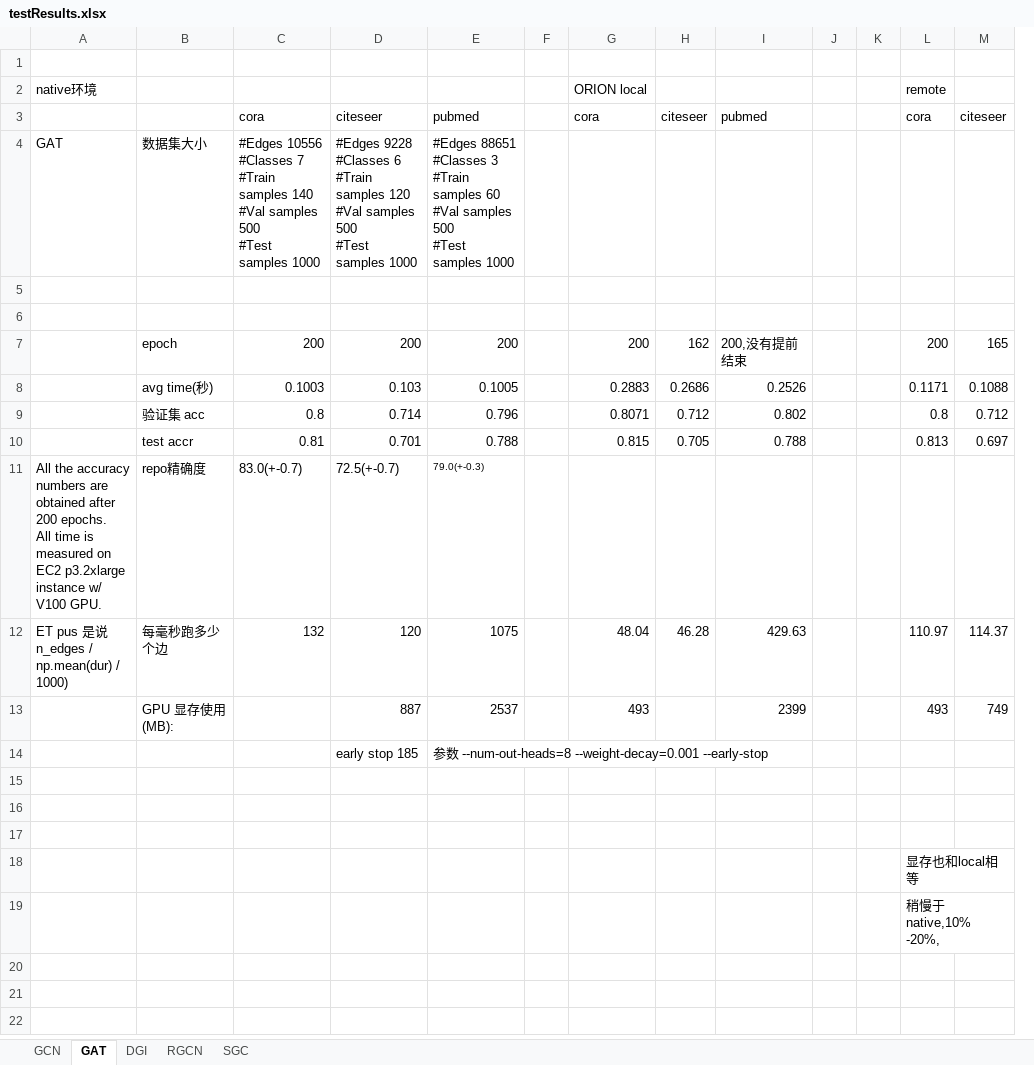
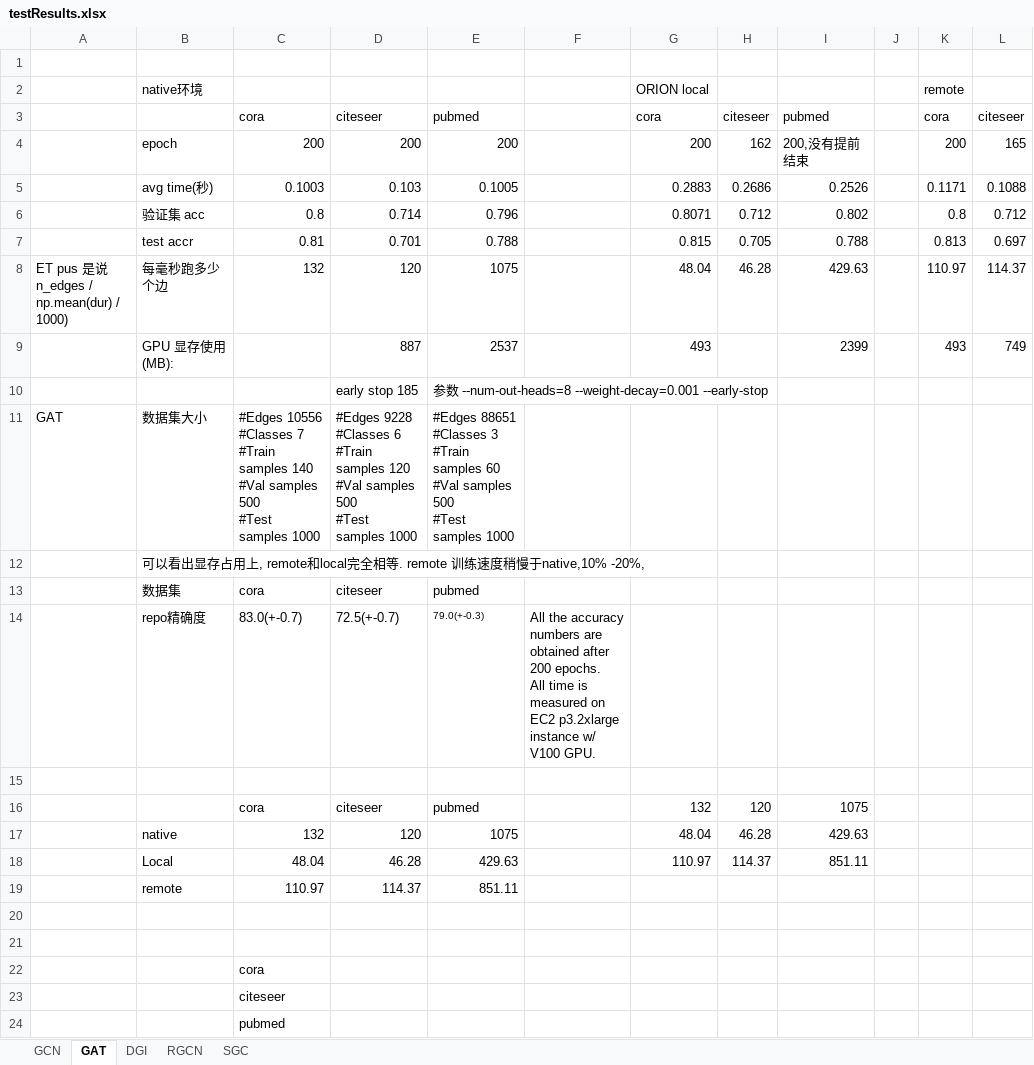
Before and after one commit to LukeLIN-web/GNNlearning, an Excel workbook: DGL tensorflow/testResults.xlsx, sheet GAT, drawn as a sheet; only a part is shown; values as stored, in another font and other column widths than the file's, no borders; charts and pictures not drawn; removed rows and columns are numbered as before the commit, all else as after; rows hold the shown columns only; ↵ is a line break in a cell; the diff names each change by its address in the sheet, - before the commit and + after, or states it on an @@ line.

```diff
--- a/DGL tensorflow/testResults.xlsx (sheet GAT)
+++ b/DGL tensorflow/testResults.xlsx (sheet GAT)
-column F, empty
+column F, empty
-column K, empty
-A2: native环境
+A2: (empty)
-B2: (empty)
+B2: native环境
-row 5: (empty)
-row 6: (empty)
-row 11: All the accuracy numbers are obtained after 200 epochs. ↵ All time is measured on EC2 p3.2xlarge instance w/ V100 GPU. | repo精确度 | 83.0(+-0.7) | 72.5(+-0.7) | 79.0(+-0.3)
@@ row 4 moved to row 11: GAT @@
+row 12:  | 可以看出显存占用上, remote和local完全相等. remote 训练速度稍慢于native,10% -20%,
+row 13:  | 数据集 | cora | citeseer | pubmed
+row 14:  | repo精确度 | 83.0(+-0.7) | 72.5(+-0.7) | 79.0(+-0.3) | All the accuracy numbers are obtained after 200 epochs. ↵ All time is measured on EC2 p3.2xlarge instance w/ V100 GPU.
+row 15: (empty)
+row 16:  |  | cora | citeseer | pubmed |  | 132 | 120 | 1075
+row 17:  | native | 132 | 120 | 1075 |  | 48.04 | 46.28 | 429.63
+row 18:  | Local | 48.04 | 46.28 | 429.63 |  | 110.97 | 114.37 | 851.11
+row 19:  | remote | 110.97 | 114.37 | 851.11
-C22: (empty)
+C22: cora
-row 18:  |  |  |  |  |  |  |  |  |  |  | 显存也和local相等
-row 19:  |  |  |  |  |  |  |  |  |  |  | 稍慢于native,10% -20%,
+row 23:  |  | citeseer
+row 24:  |  | pubmed
```
Also changed, not shown: sheet RGCN, sheet DGI, sheet GCN, charts or pictures, 1 other file.
